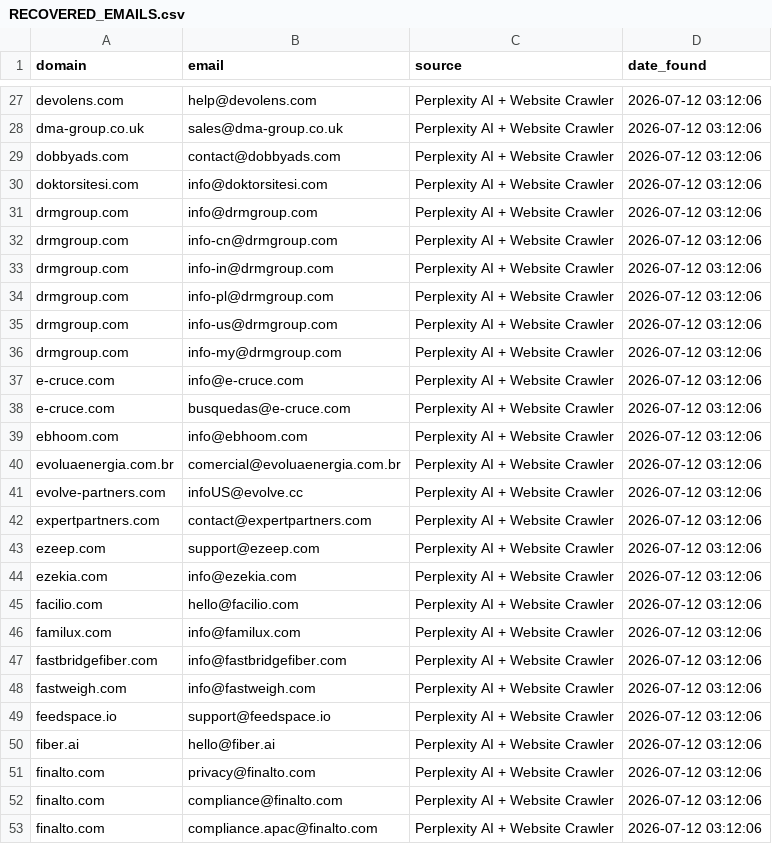
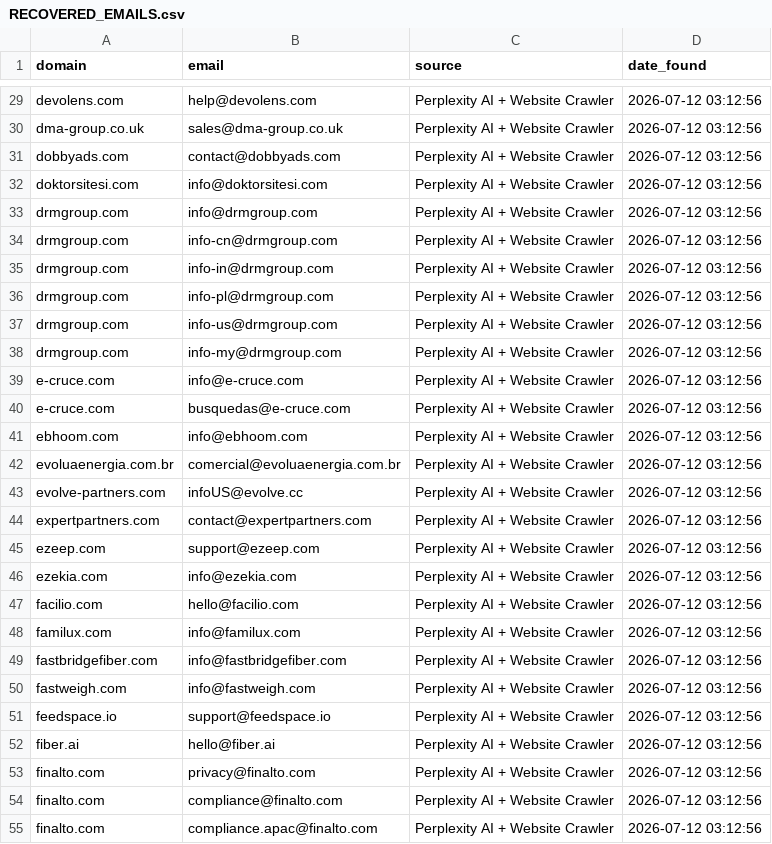
Before and after one commit to nikhilkaushik12345/email-verification-project, a CSV file: RECOVERED_EMAILS.csv, drawn as a sheet; only a part is shown, gaps mark what is left out; addresses are those after the commit; the diff covers the shown part only; the diff names each change by its address in the sheet, - before the commit and + after, or states it on an @@ line.

```diff
--- a/RECOVERED_EMAILS.csv
+++ b/RECOVERED_EMAILS.csv
-D29:D55 (date_found): 2026-07-12 03:12:06
+D29:D55 (date_found): 2026-07-12 03:12:56
```
Also changed, not shown: 2 added rows and 60 edited cells elsewhere in this file.
